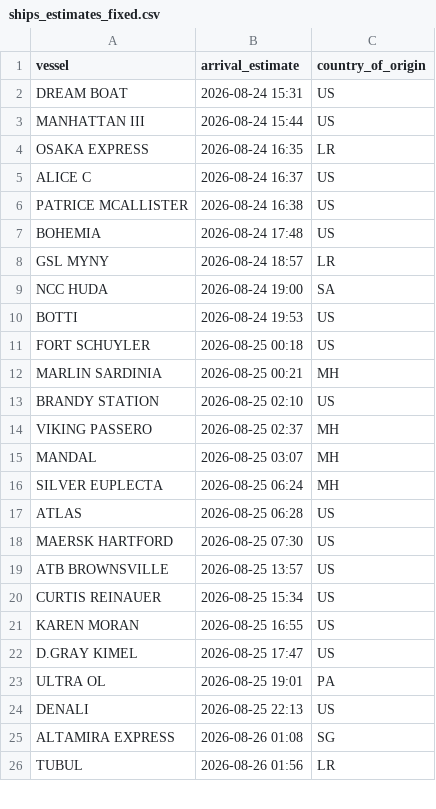
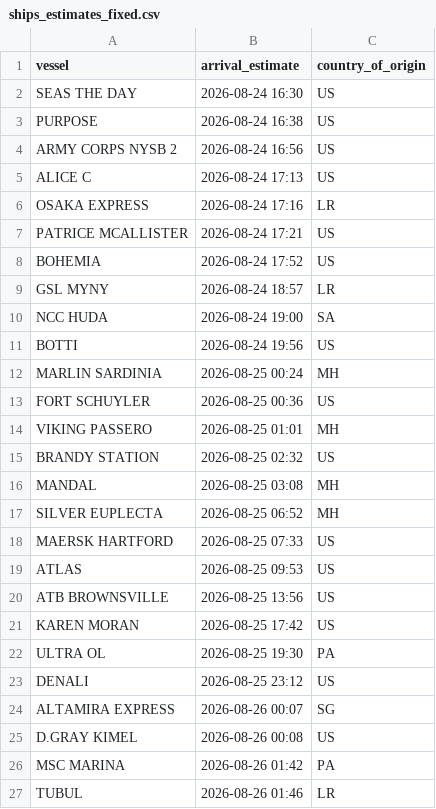
Before and after one commit to natalierjonas/FOC_NYC, a CSV file: ships_estimates_fixed.csv, drawn as a sheet; only a part is shown; the diff covers the shown part only.

```diff
--- a/ships_estimates_fixed.csv
+++ b/ships_estimates_fixed.csv
@@ -1,26 +1,27 @@
 vessel,arrival_estimate,country_of_origin
-DREAM BOAT,2026-08-24 15:31,US
-MANHATTAN III,2026-08-24 15:44,US
-OSAKA EXPRESS,2026-08-24 16:35,LR
-ALICE C,2026-08-24 16:37,US
-PATRICE MCALLISTER,2026-08-24 16:38,US
-BOHEMIA,2026-08-24 17:48,US
+SEAS THE DAY,2026-08-24 16:30,US
+PURPOSE,2026-08-24 16:38,US
+ARMY CORPS NYSB 2,2026-08-24 16:56,US
+ALICE C,2026-08-24 17:13,US
+OSAKA EXPRESS,2026-08-24 17:16,LR
+PATRICE MCALLISTER,2026-08-24 17:21,US
+BOHEMIA,2026-08-24 17:52,US
 GSL MYNY,2026-08-24 18:57,LR
 NCC HUDA,2026-08-24 19:00,SA
-BOTTI,2026-08-24 19:53,US
-FORT SCHUYLER,2026-08-25 00:18,US
-MARLIN SARDINIA,2026-08-25 00:21,MH
-BRANDY STATION,2026-08-25 02:10,US
-VIKING PASSERO,2026-08-25 02:37,MH
-MANDAL,2026-08-25 03:07,MH
-SILVER EUPLECTA,2026-08-25 06:24,MH
-ATLAS,2026-08-25 06:28,US
-MAERSK HARTFORD,2026-08-25 07:30,US
-ATB BROWNSVILLE,2026-08-25 13:57,US
-CURTIS REINAUER,2026-08-25 15:34,US
-KAREN MORAN,2026-08-25 16:55,US
-D.GRAY KIMEL,2026-08-25 17:47,US
-ULTRA OL,2026-08-25 19:01,PA
-DENALI,2026-08-25 22:13,US
-ALTAMIRA EXPRESS,2026-08-26 01:08,SG
-TUBUL,2026-08-26 01:56,LR
+BOTTI,2026-08-24 19:56,US
+MARLIN SARDINIA,2026-08-25 00:24,MH
+FORT SCHUYLER,2026-08-25 00:36,US
+VIKING PASSERO,2026-08-25 01:01,MH
+BRANDY STATION,2026-08-25 02:32,US
+MANDAL,2026-08-25 03:08,MH
+SILVER EUPLECTA,2026-08-25 06:52,MH
+MAERSK HARTFORD,2026-08-25 07:33,US
+ATLAS,2026-08-25 09:53,US
+ATB BROWNSVILLE,2026-08-25 13:56,US
+KAREN MORAN,2026-08-25 17:42,US
+ULTRA OL,2026-08-25 19:30,PA
+DENALI,2026-08-25 23:12,US
+ALTAMIRA EXPRESS,2026-08-26 00:07,SG
+D.GRAY KIMEL,2026-08-26 00:08,US
+MSC MARINA,2026-08-26 01:42,PA
+TUBUL,2026-08-26 01:46,LR
```
Also changed, not shown: 6 added rows, 7 removed rows and 29 edited cells elsewhere in this file, filtered_ships.csv.
